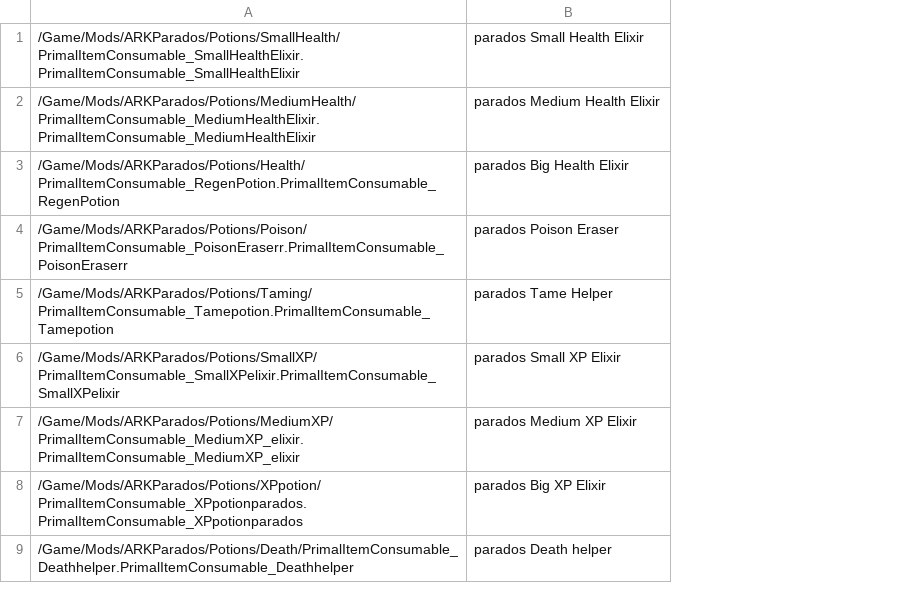
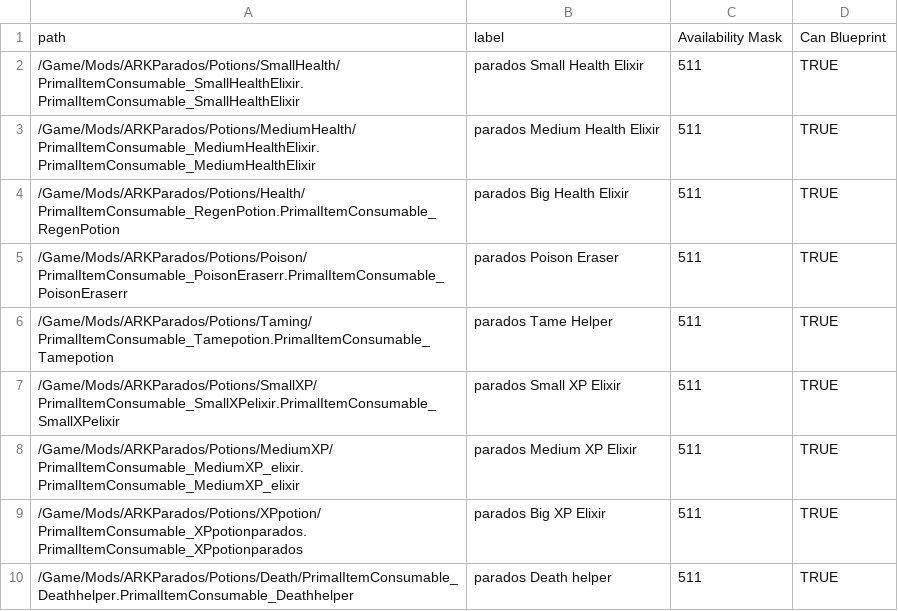
Before and after one commit to blackdragon2447/ArkAdminMenu, a CSV file: ItemLists/ARK_Parados - Items.csv, drawn as a sheet; only a part is shown; addresses are those after the commit; the diff names each change by its address in the sheet, - before the commit and + after, or states it on an @@ line.

```diff
--- a/ItemLists/ARK_Parados - Items.csv
+++ b/ItemLists/ARK_Parados - Items.csv
+column C, rows 2-10: all 511
+column D, rows 2-10: all TRUE
+row 1: path | label | Availability Mask | Can Blueprint
```
Also changed, not shown: ItemLists/ARK_Parados - Saddle.csv, ItemLists/ARK_Prome - Items.csv, 13 other files.
